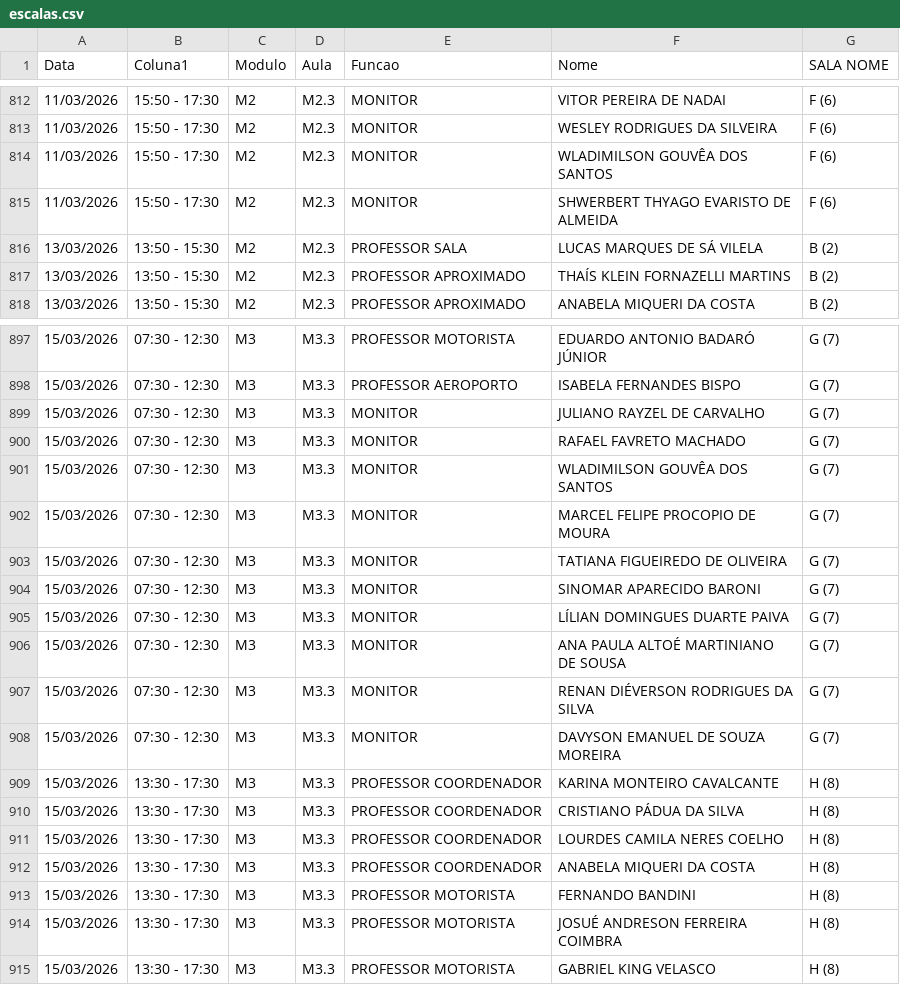
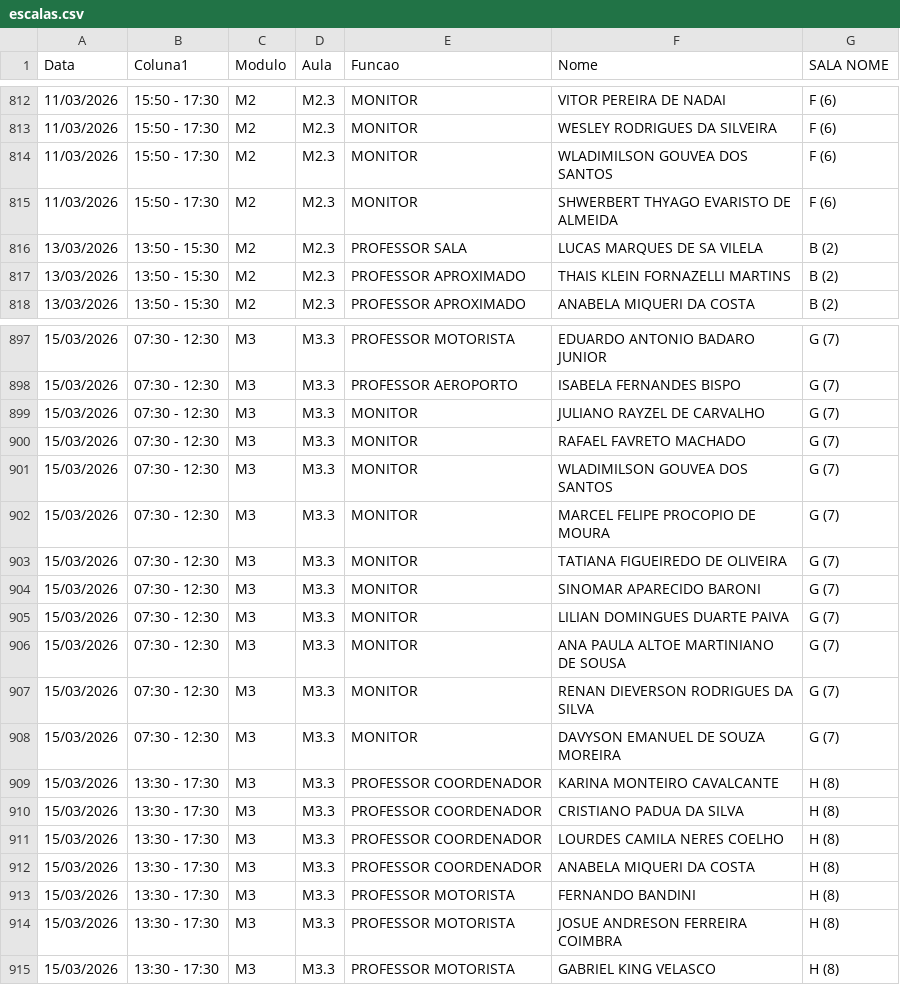
Before and after one commit to marcelmfpm-ai/painel-professores-2, a CSV file: escalas.csv, drawn as a sheet; only a part is shown, gaps mark what is left out; the diff covers the shown part only.

```diff
--- a/escalas.csv
+++ b/escalas.csv
@@ -813,6 +813,6 @@ Data;Coluna1;Modulo;Aula;Funcao;Nome;SALA NOME
 11/03/2026;15:50 - 17:30;M2;M2.3;MONITOR;WESLEY RODRIGUES DA SILVEIRA;F (6)
-11/03/2026;15:50 - 17:30;M2;M2.3;MONITOR;WLADIMILSON GOUVÊA DOS SANTOS;F (6)
+11/03/2026;15:50 - 17:30;M2;M2.3;MONITOR;WLADIMILSON GOUVEA DOS SANTOS;F (6)
 11/03/2026;15:50 - 17:30;M2;M2.3;MONITOR;SHWERBERT THYAGO EVARISTO DE ALMEIDA;F (6)
-13/03/2026;13:50 - 15:30 ;M2;M2.3;PROFESSOR SALA;LUCAS MARQUES DE SÁ VILELA;B (2)
-13/03/2026;13:50 - 15:30 ;M2;M2.3;PROFESSOR APROXIMADO;THAÍS KLEIN FORNAZELLI MARTINS;B (2)
+13/03/2026;13:50 - 15:30 ;M2;M2.3;PROFESSOR SALA;LUCAS MARQUES DE SA VILELA;B (2)
+13/03/2026;13:50 - 15:30 ;M2;M2.3;PROFESSOR APROXIMADO;THAIS KLEIN FORNAZELLI MARTINS;B (2)
 13/03/2026;13:50 - 15:30 ;M2;M2.3;PROFESSOR APROXIMADO;ANABELA MIQUERI DA COSTA;B (2)
@@ -897,2 +897,2 @@ Data;Coluna1;Modulo;Aula;Funcao;Nome;SALA NOME
-15/03/2026;07:30 - 12:30;M3;M3.3;PROFESSOR MOTORISTA;EDUARDO ANTONIO BADARÓ JÚNIOR;G (7)
+15/03/2026;07:30 - 12:30;M3;M3.3;PROFESSOR MOTORISTA;EDUARDO ANTONIO BADARO JUNIOR;G (7)
 15/03/2026;07:30 - 12:30;M3;M3.3;PROFESSOR AEROPORTO;ISABELA FERNANDES BISPO;G (7)
@@ -900,3 +900,3 @@ Data;Coluna1;Modulo;Aula;Funcao;Nome;SALA NOME
 15/03/2026;07:30 - 12:30;M3;M3.3;MONITOR;RAFAEL FAVRETO MACHADO;G (7)
-15/03/2026;07:30 - 12:30;M3;M3.3;MONITOR;WLADIMILSON GOUVÊA DOS SANTOS;G (7)
+15/03/2026;07:30 - 12:30;M3;M3.3;MONITOR;WLADIMILSON GOUVEA DOS SANTOS;G (7)
 15/03/2026;07:30 - 12:30;M3;M3.3;MONITOR;MARCEL FELIPE PROCOPIO DE MOURA;G (7)
@@ -904,8 +904,8 @@ Data;Coluna1;Modulo;Aula;Funcao;Nome;SALA NOME
 15/03/2026;07:30 - 12:30;M3;M3.3;MONITOR;SINOMAR APARECIDO BARONI;G (7)
-15/03/2026;07:30 - 12:30;M3;M3.3;MONITOR;LÍLIAN DOMINGUES DUARTE PAIVA;G (7)
-15/03/2026;07:30 - 12:30;M3;M3.3;MONITOR;ANA PAULA ALTOÉ MARTINIANO DE SOUSA;G (7)
-15/03/2026;07:30 - 12:30;M3;M3.3;MONITOR;RENAN DIÉVERSON RODRIGUES DA SILVA;G (7)
+15/03/2026;07:30 - 12:30;M3;M3.3;MONITOR;LILIAN DOMINGUES DUARTE PAIVA;G (7)
+15/03/2026;07:30 - 12:30;M3;M3.3;MONITOR;ANA PAULA ALTOE MARTINIANO DE SOUSA;G (7)
+15/03/2026;07:30 - 12:30;M3;M3.3;MONITOR;RENAN DIEVERSON RODRIGUES DA SILVA;G (7)
 15/03/2026;07:30 - 12:30;M3;M3.3;MONITOR;DAVYSON EMANUEL DE SOUZA MOREIRA;G (7)
 15/03/2026;13:30 - 17:30;M3;M3.3;PROFESSOR COORDENADOR;KARINA MONTEIRO CAVALCANTE;H (8)
-15/03/2026;13:30 - 17:30;M3;M3.3;PROFESSOR COORDENADOR;CRISTIANO PÁDUA DA SILVA;H (8)
+15/03/2026;13:30 - 17:30;M3;M3.3;PROFESSOR COORDENADOR;CRISTIANO PADUA DA SILVA;H (8)
 15/03/2026;13:30 - 17:30;M3;M3.3;PROFESSOR COORDENADOR;LOURDES CAMILA NERES COELHO;H (8)
@@ -913,3 +913,3 @@ Data;Coluna1;Modulo;Aula;Funcao;Nome;SALA NOME
 15/03/2026;13:30 - 17:30;M3;M3.3;PROFESSOR MOTORISTA;FERNANDO BANDINI;H (8)
-15/03/2026;13:30 - 17:30;M3;M3.3;PROFESSOR MOTORISTA;JOSUÉ ANDRESON FERREIRA COIMBRA;H (8)
+15/03/2026;13:30 - 17:30;M3;M3.3;PROFESSOR MOTORISTA;JOSUE ANDRESON FERREIRA COIMBRA;H (8)
 15/03/2026;13:30 - 17:30;M3;M3.3;PROFESSOR MOTORISTA;GABRIEL KING VELASCO;H (8)
```
Also changed, not shown: 34 edited cells elsewhere in this file.
